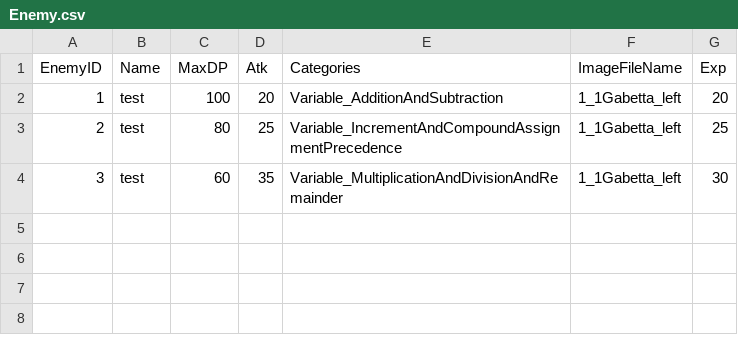
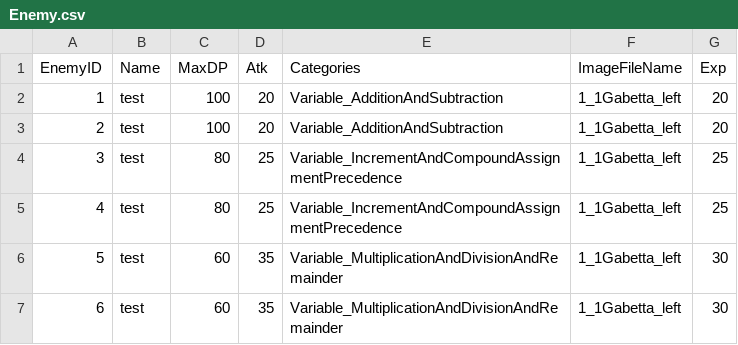
Before and after one commit to Honda310/Code-Quest, a CSV file: Assets/Resources/Data/Enemy.csv, drawn as a sheet.

```diff
--- a/Assets/Resources/Data/Enemy.csv
+++ b/Assets/Resources/Data/Enemy.csv
@@ -2,3 +2,6 @@ EnemyID,Name,MaxDP,Atk,Categories,ImageFileName,Exp
 1,test,100,20,Variable_AdditionAndSubtraction,1_1Gabetta_left,20
-2,test,80,25,Variable_IncrementAndCompoundAssignmentPrecedence,1_1Gabetta_left,25
-3,test,60,35,Variable_MultiplicationAndDivisionAndRemainder,1_1Gabetta_left,30
+2,test,100,20,Variable_AdditionAndSubtraction,1_1Gabetta_left,20
+3,test,80,25,Variable_IncrementAndCompoundAssignmentPrecedence,1_1Gabetta_left,25
+4,test,80,25,Variable_IncrementAndCompoundAssignmentPrecedence,1_1Gabetta_left,25
+5,test,60,35,Variable_MultiplicationAndDivisionAndRemainder,1_1Gabetta_left,30
+6,test,60,35,Variable_MultiplicationAndDivisionAndRemainder,1_1Gabetta_left,30
```
Also changed, not shown: 22 other files.
